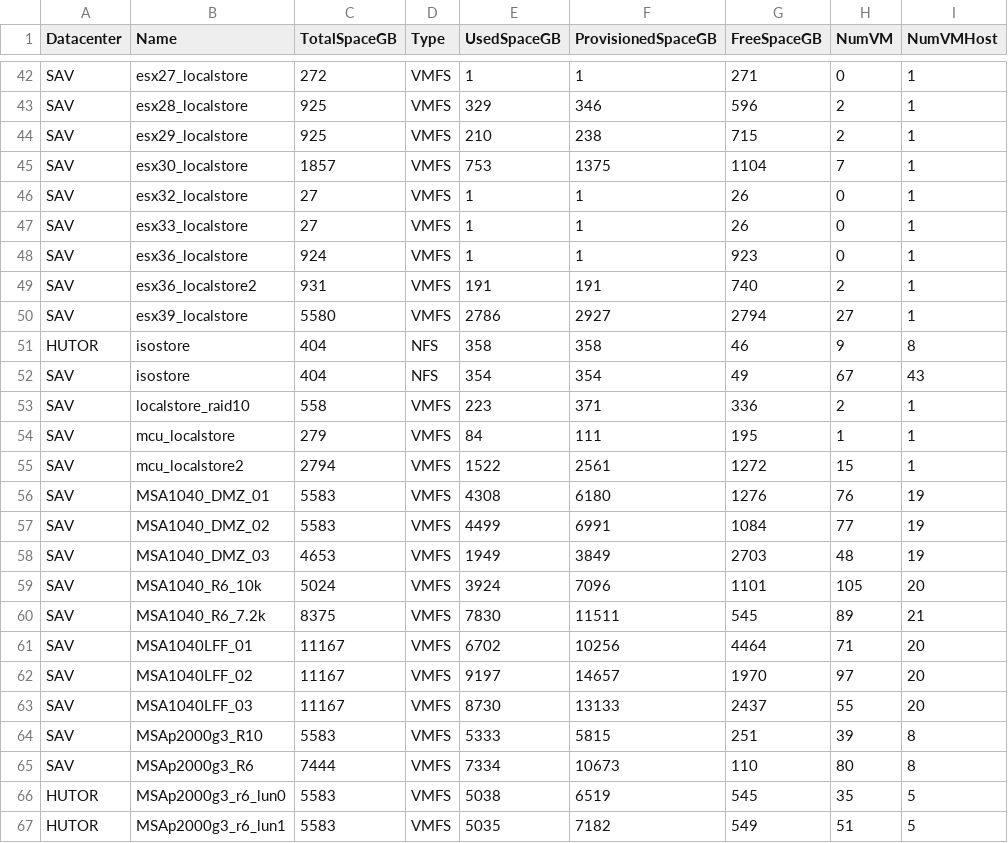
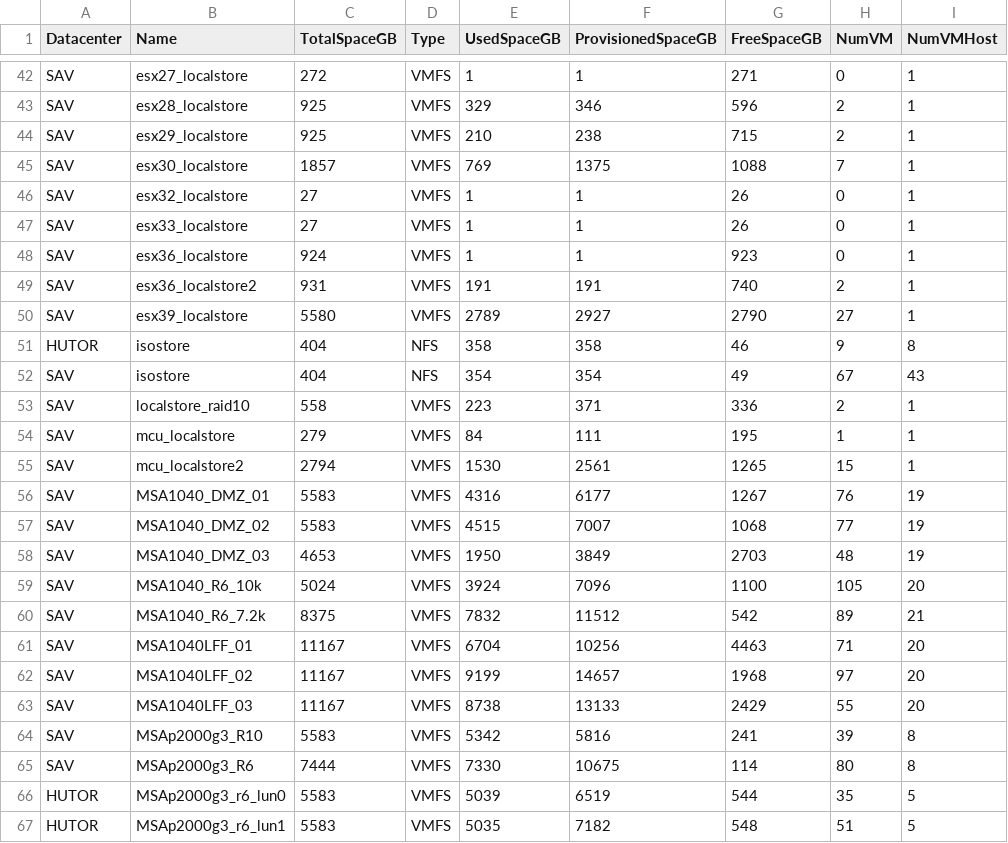
Before and after one commit to akrush24/vmware-stats, a CSV file: datastores.csv, drawn as a sheet; only a part is shown, gaps mark what is left out; the diff covers the shown part only.

Commit message:
Tue Nov  8 06:30:41 RTZST 2016, from Windows

```diff
--- a/datastores.csv
+++ b/datastores.csv
@@ -44,3 +44,3 @@
 "SAV";"esx29_localstore";"925";"VMFS";"210";"238";"715";"2";"1"
-"SAV";"esx30_localstore";"1857";"VMFS";"753";"1375";"1104";"7";"1"
+"SAV";"esx30_localstore";"1857";"VMFS";"769";"1375";"1088";"7";"1"
 "SAV";"esx32_localstore";"27";"VMFS";"1";"1";"26";"0";"1"
@@ -49,3 +49,3 @@
 "SAV";"esx36_localstore2";"931";"VMFS";"191";"191";"740";"2";"1"
-"SAV";"esx39_localstore";"5580";"VMFS";"2786";"2927";"2794";"27";"1"
+"SAV";"esx39_localstore";"5580";"VMFS";"2789";"2927";"2790";"27";"1"
 "HUTOR";"isostore";"404";"NFS";"358";"358";"46";"9";"8"
@@ -54,14 +54,14 @@
 "SAV";"mcu_localstore";"279";"VMFS";"84";"111";"195";"1";"1"
-"SAV";"mcu_localstore2";"2794";"VMFS";"1522";"2561";"1272";"15";"1"
-"SAV";"MSA1040_DMZ_01";"5583";"VMFS";"4308";"6180";"1276";"76";"19"
-"SAV";"MSA1040_DMZ_02";"5583";"VMFS";"4499";"6991";"1084";"77";"19"
-"SAV";"MSA1040_DMZ_03";"4653";"VMFS";"1949";"3849";"2703";"48";"19"
-"SAV";"MSA1040_R6_10k";"5024";"VMFS";"3924";"7096";"1101";"105";"20"
-"SAV";"MSA1040_R6_7.2k";"8375";"VMFS";"7830";"11511";"545";"89";"21"
-"SAV";"MSA1040LFF_01";"11167";"VMFS";"6702";"10256";"4464";"71";"20"
-"SAV";"MSA1040LFF_02";"11167";"VMFS";"9197";"14657";"1970";"97";"20"
-"SAV";"MSA1040LFF_03";"11167";"VMFS";"8730";"13133";"2437";"55";"20"
-"SAV";"MSAp2000g3_R10";"5583";"VMFS";"5333";"5815";"251";"39";"8"
-"SAV";"MSAp2000g3_R6";"7444";"VMFS";"7334";"10673";"110";"80";"8"
-"HUTOR";"MSAp2000g3_r6_lun0";"5583";"VMFS";"5038";"6519";"545";"35";"5"
-"HUTOR";"MSAp2000g3_r6_lun1";"5583";"VMFS";"5035";"7182";"549";"51";"5"
+"SAV";"mcu_localstore2";"2794";"VMFS";"1530";"2561";"1265";"15";"1"
+"SAV";"MSA1040_DMZ_01";"5583";"VMFS";"4316";"6177";"1267";"76";"19"
+"SAV";"MSA1040_DMZ_02";"5583";"VMFS";"4515";"7007";"1068";"77";"19"
+"SAV";"MSA1040_DMZ_03";"4653";"VMFS";"1950";"3849";"2703";"48";"19"
+"SAV";"MSA1040_R6_10k";"5024";"VMFS";"3924";"7096";"1100";"105";"20"
+"SAV";"MSA1040_R6_7.2k";"8375";"VMFS";"7832";"11512";"542";"89";"21"
+"SAV";"MSA1040LFF_01";"11167";"VMFS";"6704";"10256";"4463";"71";"20"
+"SAV";"MSA1040LFF_02";"11167";"VMFS";"9199";"14657";"1968";"97";"20"
+"SAV";"MSA1040LFF_03";"11167";"VMFS";"8738";"13133";"2429";"55";"20"
+"SAV";"MSAp2000g3_R10";"5583";"VMFS";"5342";"5816";"241";"39";"8"
+"SAV";"MSAp2000g3_R6";"7444";"VMFS";"7330";"10675";"114";"80";"8"
+"HUTOR";"MSAp2000g3_r6_lun0";"5583";"VMFS";"5039";"6519";"544";"35";"5"
+"HUTOR";"MSAp2000g3_r6_lun1";"5583";"VMFS";"5035";"7182";"548";"51";"5"
```
Also changed, not shown: 26 edited cells elsewhere in this file.
